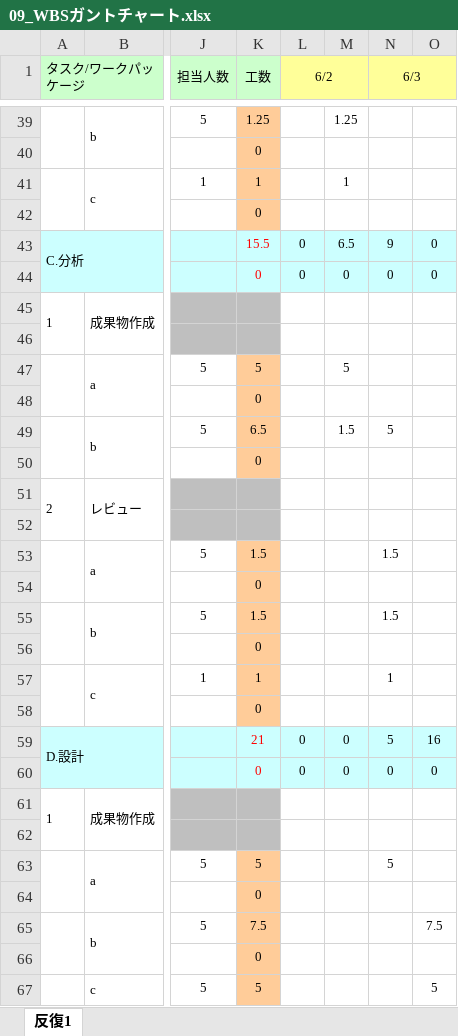
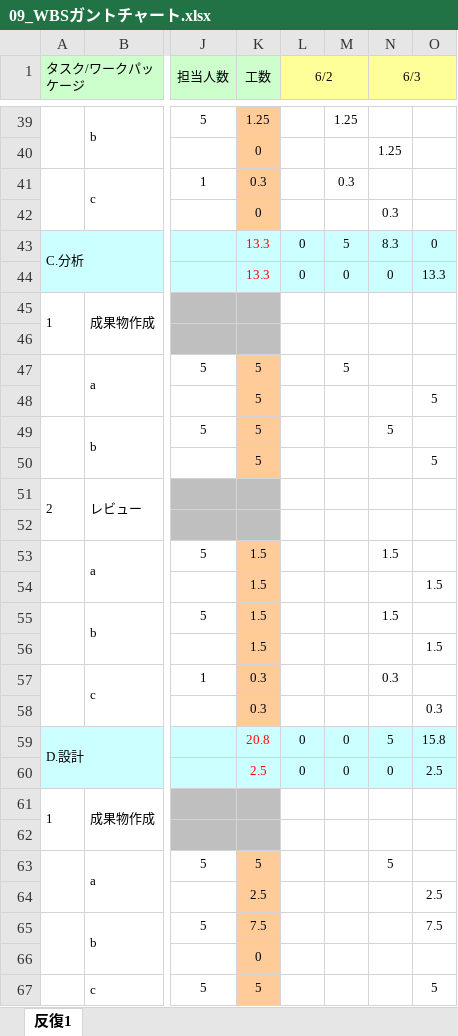
Before and after one commit to koki12378/-09_-, an Excel workbook: 00_プロジェクト管理/09_WBSガントチャート.xlsx, sheet 反復1, drawn as a sheet; only a part is shown, gaps mark what is left out; values as stored, in another font and other column widths than the file's, no borders; charts and pictures and conditional formats not drawn; removed rows and columns are numbered as before the commit, all else as after; rows hold the shown columns only; the diff covers the shown part only; the diff names each change by its address in the sheet, - before the commit and + after, or states it on an @@ line.

```diff
--- a/00_プロジェクト管理/09_WBSガントチャート.xlsx (sheet 反復1)
+++ b/00_プロジェクト管理/09_WBSガントチャート.xlsx (sheet 反復1)
-N40 (6/3): (empty)
+N40 (6/3): 1.25
-K41 (工数): 1
+K41 (工数): 0.3
-M41: 1
+M41: 0.3
-N42 (6/3): (empty)
+N42 (6/3): 0.3
-K43 (工数): 15.5
+K43 (工数): 13.3
-M43: 6.5
+M43: 5
-N43 (6/3): 9
+N43 (6/3): 8.3
-K44 (工数): 0
+K44 (工数): 13.3
-O44: 0
+O44: 13.3
-row 48:  |  |  | 0
+row 48:  |  |  | 5 |  |  |  | 5
-K49 (工数): 6.5
+K49 (工数): 5
-M49: 1.5
+M49: (empty)
-row 50:  |  |  | 0
+row 50:  |  |  | 5 |  |  |  | 5
-row 54:  |  |  | 0
+row 54:  |  |  | 1.5 |  |  |  | 1.5
-row 56:  |  |  | 0
+row 56:  |  |  | 1.5 |  |  |  | 1.5
-K57 (工数): 1
+K57 (工数): 0.3
-N57 (6/3): 1
+N57 (6/3): 0.3
-row 58:  |  |  | 0
+row 58:  |  |  | 0.3 |  |  |  | 0.3
-K59 (工数): 21
+K59 (工数): 20.8
-O59: 16
+O59: 15.8
-K60 (工数): 0
+K60 (工数): 2.5
-O60: 0
+O60: 2.5
-row 64:  |  |  | 0
+row 64:  |  |  | 2.5 |  |  |  | 2.5
```
Also changed, not shown: 9 added rows, 9 removed rows and 38 edited cells elsewhere in this sheet, formulas that keep their value.
